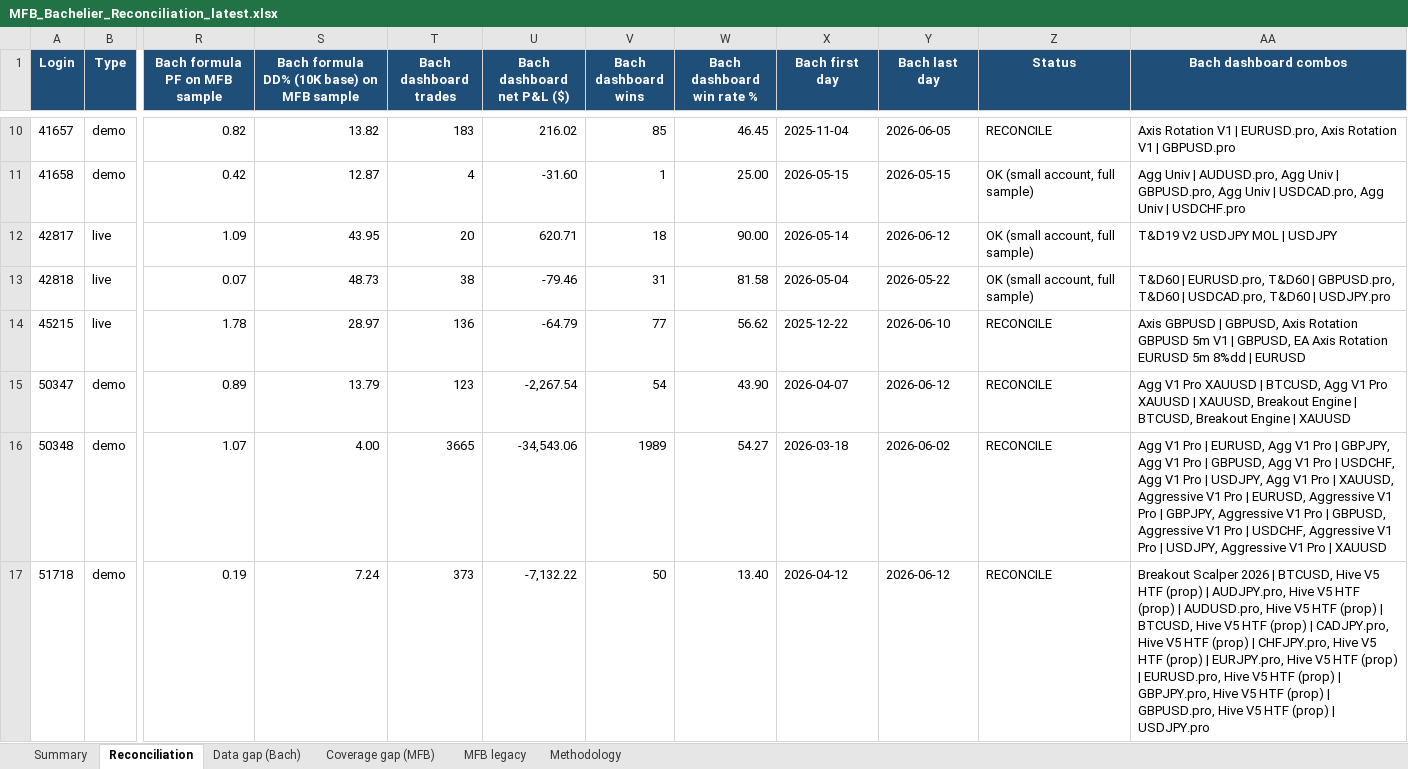
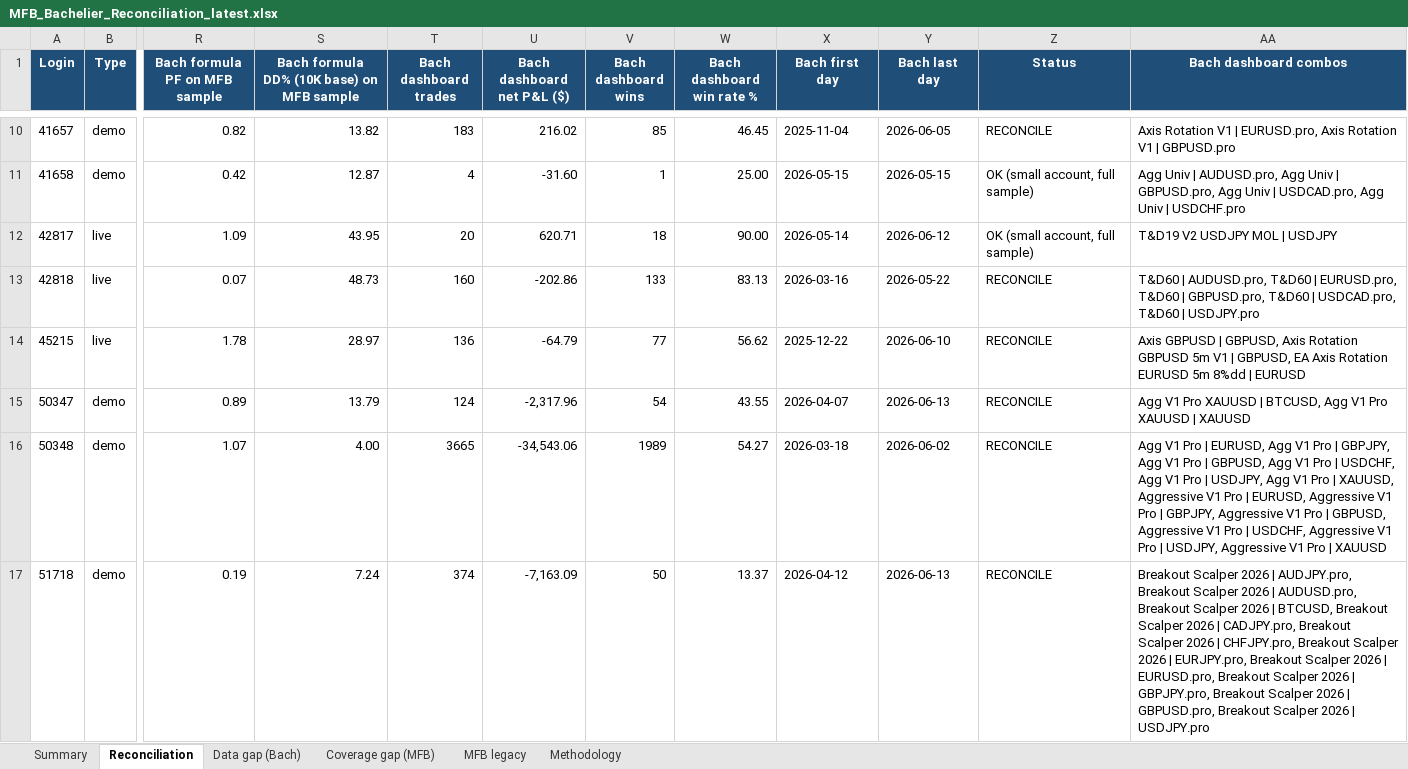
Before and after one commit to TheCryptocrat/bachelier-dashboards, an Excel workbook: MFB_Bachelier_Reconciliation_latest.xlsx, sheet Reconciliation, drawn as a sheet; only a part is shown, gaps mark what is left out; values as stored, in another font and other column widths than the file's, no borders; the diff covers the shown part only; the diff names each change by its address in the sheet, - before the commit and + after, or states it on an @@ line.

Commit message:
Update dashboards — 2026-06-13

```diff
--- a/MFB_Bachelier_Reconciliation_latest.xlsx (sheet Reconciliation)
+++ b/MFB_Bachelier_Reconciliation_latest.xlsx (sheet Reconciliation)
-T13 (Bach dashboard trades): 38
+T13 (Bach dashboard trades): 160
-U13 (Bach dashboard net P&L ($)): -79.46
+U13 (Bach dashboard net P&L ($)): -202.86
-V13 (Bach dashboard wins): 31
+V13 (Bach dashboard wins): 133
-W13 (Bach dashboard win rate %): 81.58
+W13 (Bach dashboard win rate %): 83.13
-X13 (Bach first day): 2026-05-04
+X13 (Bach first day): 2026-03-16
-Z13 (Status): OK (small account, full sample)
+Z13 (Status): RECONCILE
-AA13 (Bach dashboard combos): T&D60 | EURUSD.pro, T&D60…
+AA13 (Bach dashboard combos): T&D60 | AUDUSD.pro, T&D60 | EURUSD.pro, T&D60…
-T15 (Bach dashboard trades): 123
+T15 (Bach dashboard trades): 124
-U15 (Bach dashboard net P&L ($)): -2,267.54
+U15 (Bach dashboard net P&L ($)): -2,317.96
-W15 (Bach dashboard win rate %): 43.90
+W15 (Bach dashboard win rate %): 43.55
-Y15 (Bach last day): 2026-06-12
+Y15 (Bach last day): 2026-06-13
-AA15 (Bach dashboard combos): …XAUUSD | XAUUSD, Breakout Engine | BTCUSD, Breakout Engine | XAUUSD
+AA15 (Bach dashboard combos): …XAUUSD | XAUUSD
-T17 (Bach dashboard trades): 373
+T17 (Bach dashboard trades): 374
-U17 (Bach dashboard net P&L ($)): -7,132.22
+U17 (Bach dashboard net P&L ($)): -7,163.09
-W17 (Bach dashboard win rate %): 13.40
+W17 (Bach dashboard win rate %): 13.37
-Y17 (Bach last day): 2026-06-12
+Y17 (Bach last day): 2026-06-13
-AA17 (Bach dashboard combos): …2026 | BTCUSD, Hive V5 HTF (prop) | AUDJPY.pro, Hive V5 HTF (prop) | AUDUSD.pro, Hive V5 HTF (prop) | BTCUSD, Hive V5 HTF (prop) | CADJPY.pro, Hive V5 HTF (prop) | CHFJPY.pro, Hive V5 HTF (prop) | EURJPY.pro, Hive V5 HTF (prop) | EURUSD.pro, Hive V5 HTF (prop) | GBPJPY.pro, Hive V5 HTF (prop) | GBPUSD.pro, Hive V5 HTF (prop) | USDJPY.pro
+AA17 (Bach dashboard combos): …2026 | AUDJPY.pro, Breakout Scalper 2026 | AUDUSD.pro, Breakout Scalper 2026 | BTCUSD, Breakout Scalper 2026 | CADJPY.pro, Breakout Scalper 2026 | CHFJPY.pro, Breakout Scalper 2026 | EURJPY.pro, Breakout Scalper 2026 | EURUSD.pro, Breakout Scalper 2026 | GBPJPY.pro, Breakout Scalper 2026 | GBPUSD.pro, Breakout Scalper 2026 | USDJPY.pro
```
Also changed, not shown: 1 added row, 1 removed row and 34 edited cells elsewhere in this sheet, sheet Data gap (Bach), sheet MFB legacy, sheet Summary, 4 other files.
